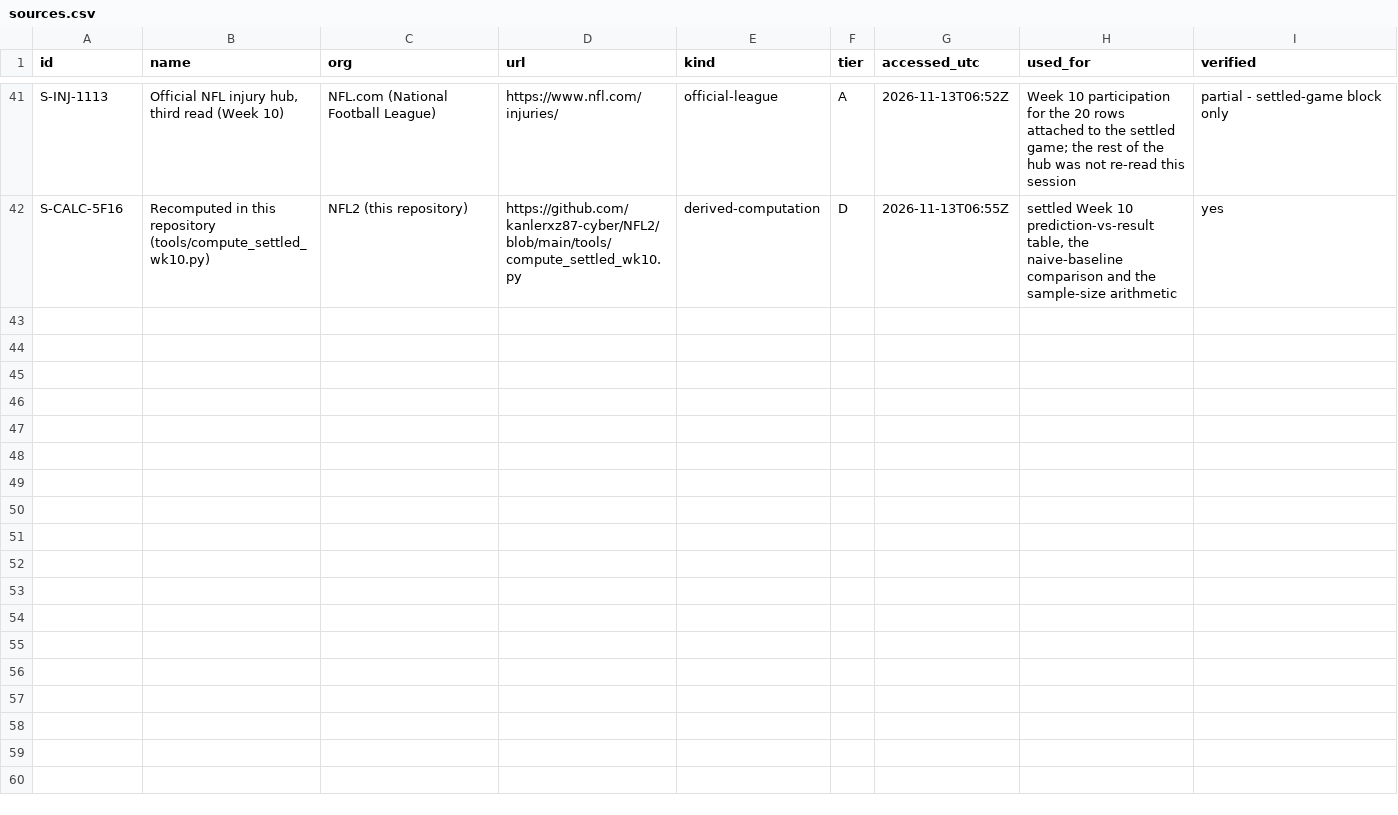
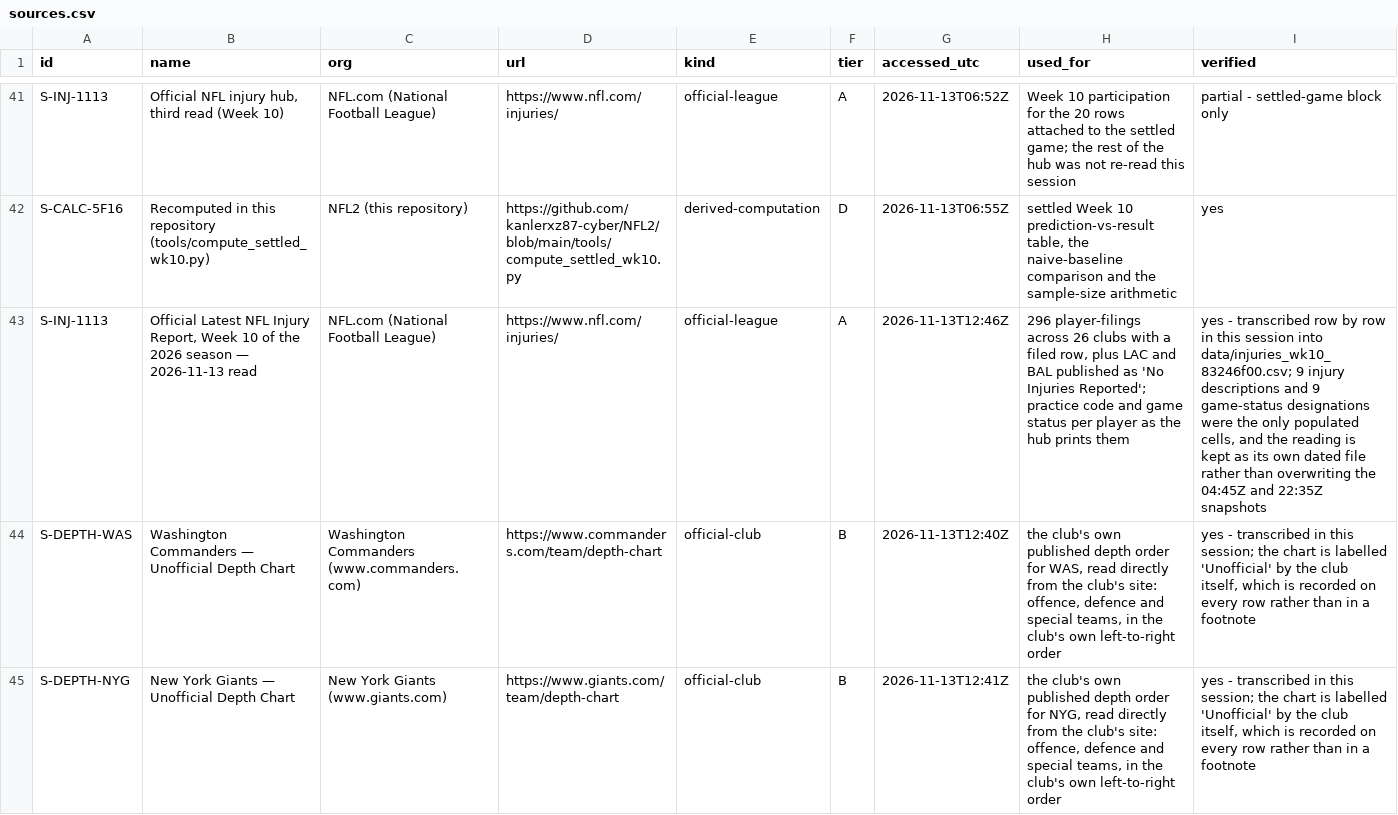
Before and after one commit to kanlerxz87-cyber/NFL2, a CSV file: data/sources.csv, drawn as a sheet; only a part is shown, gaps mark what is left out; the diff covers the shown part only; the diff names each change by its address in the sheet, - before the commit and + after, or states it on an @@ line.

Commit message:
site(83246f00): Personnel Relief page — the string-level join, with the NE/SEA two-rung guard deficiency
- New page content/personnel-relief.md + personnel-relief.html under Data in the nav.
- Every number on the page is a computed metric (personnel_relief_metrics in tools/build_site.py),
  so no prose total can go stale against its own table.
- The page's headline finding is verified against both official documents: NE LG and SEA LG each
  have their 1st AND 2nd string on the report (Ben Brown D / Walter Rouse L; Quenton Nelson D /
  Anthony Bradford L), read off the clubs' own charts, not inferred.
- The page separates what is verified from what is never claimed: no starting-lineup claim, no
  points-per-substitution claim, and 'No Injuries Reported' is not treated as a zero (S-19).
- 18 of 28 clubs remain uncovered; that is stated in a table generated from the file, not a
  hand-written sentence.

Co-authored-by: arena-agent <297053741+arena-agent@users.noreply.github.com>

```diff
--- a/data/sources.csv
+++ b/data/sources.csv
+row 43: S-INJ-1113 | Official Latest NFL Injury Report, Week 10 of the 2026 season — 2026-11-13 read | NFL.com (National Football League) | https://www.nfl.com/injuries/ | official-league | A | 2026-11-13T12:46Z | 296 player-filings across 26 clubs with a filed row, plus LAC and BAL published as 'No Injuries Reported'; practice code and game status per player as the hub prints them | yes - transcribed row by row in this session into data/injuries_wk10_83246f00.csv; 9 injury descriptions and 9 game-status designations were the only populated cells, and the reading is kept as its own dated file rather than overwriting the 04:45Z and 22:35Z snapshots
+row 44: S-DEPTH-WAS | Washington Commanders — Unofficial Depth Chart | Washington Commanders (www.commanders.com) | https://www.commanders.com/team/depth-chart | official-club | B | 2026-11-13T12:40Z | the club's own published depth order for WAS, read directly from the club's site: offence, defence and special teams, in the club's own left-to-right order | yes - transcribed in this session; the chart is labelled 'Unofficial' by the club itself, which is recorded on every row rather than in a footnote
+row 45: S-DEPTH-NYG | New York Giants — Unofficial Depth Chart | New York Giants (www.giants.com) | https://www.giants.com/team/depth-chart | official-club | B | 2026-11-13T12:41Z | the club's own published depth order for NYG, read directly from the club's site: offence, defence and special teams, in the club's own left-to-right order | yes - transcribed in this session; the chart is labelled 'Unofficial' by the club itself, which is recorded on every row rather than in a footnote
```
Also changed, not shown: 8 added rows elsewhere in this file, 32 other files.
